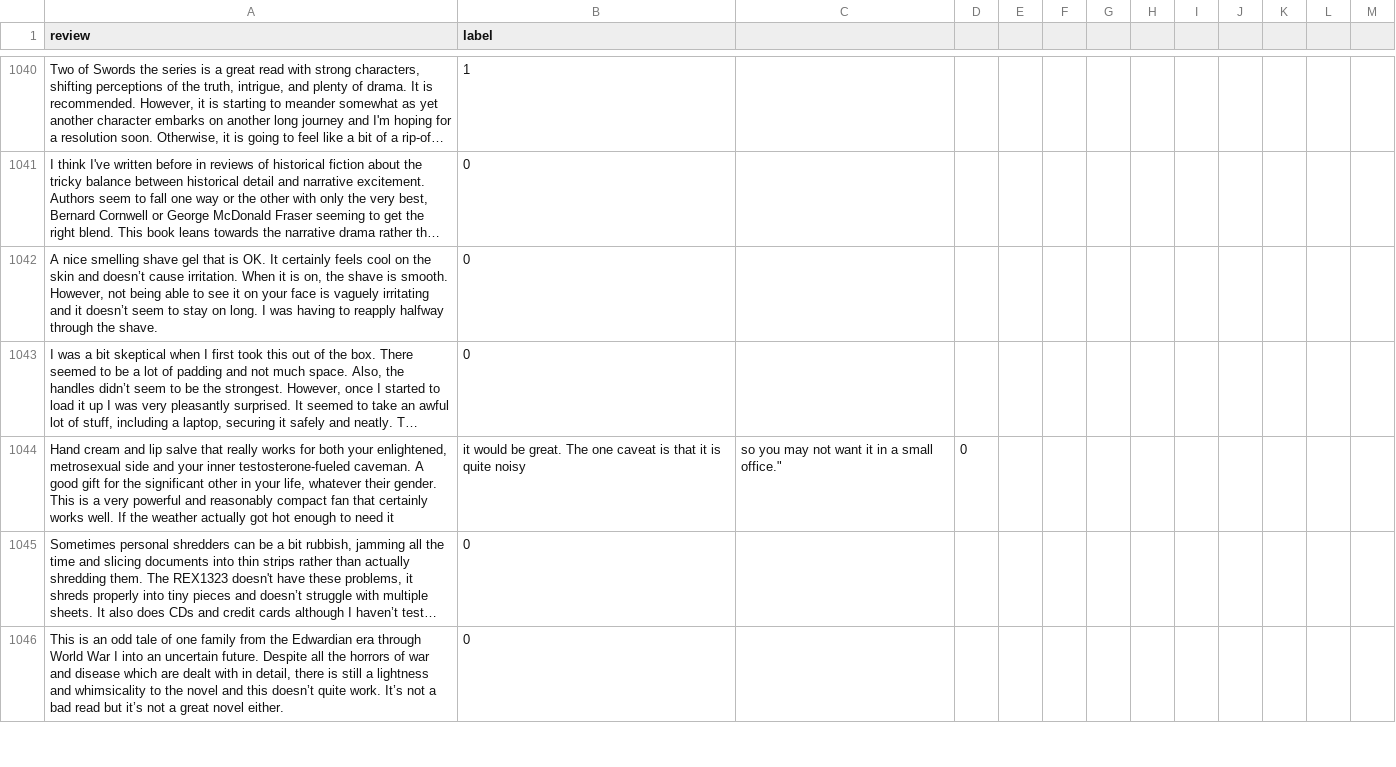
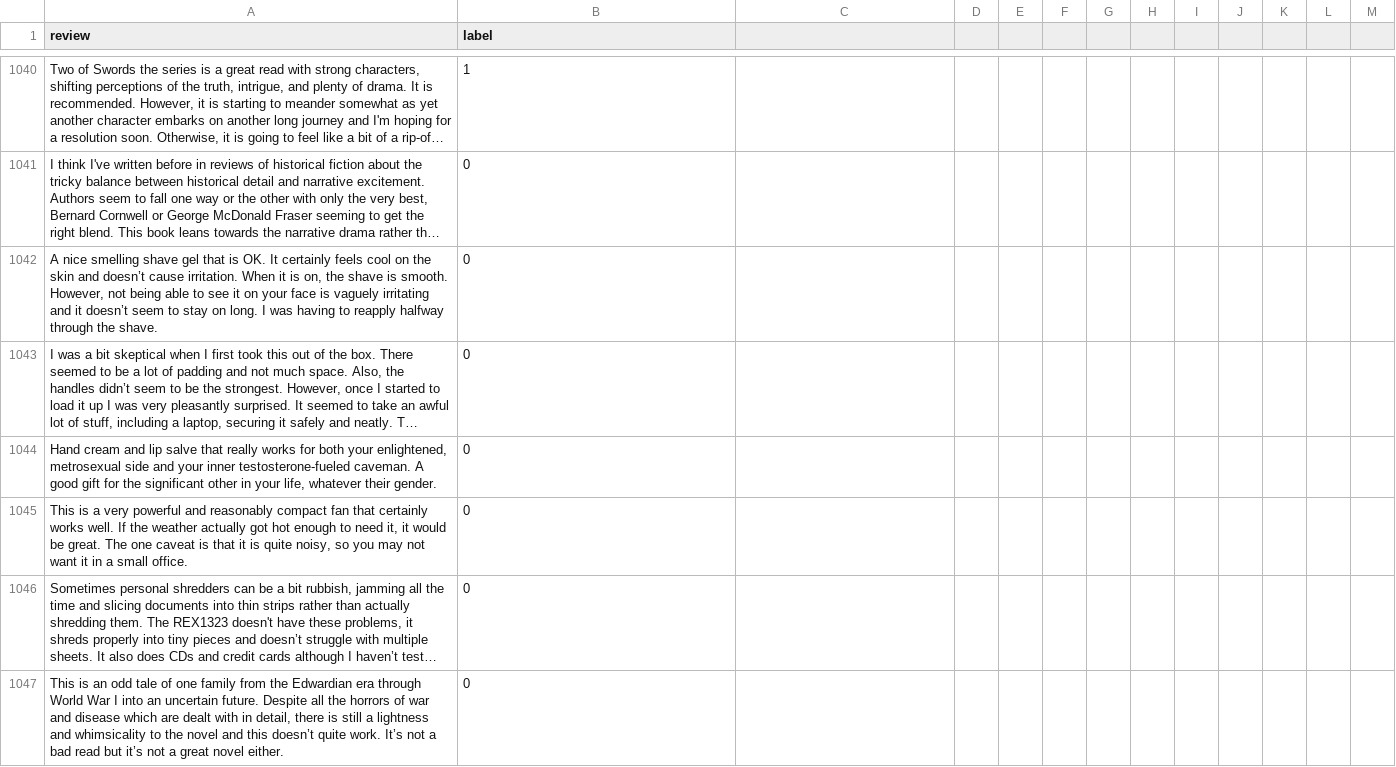
Before and after one commit to SuneetR/fake_review_detector, a CSV file: reviews.csv, drawn as a sheet; only a part is shown, gaps mark what is left out; long unchanged cells end in …; removed rows and columns are numbered as before the commit, all else as after; ↵ is a line break in a cell; the diff covers the shown part only; the diff names each change by its address in the sheet, - before the commit and + after, or states it on an @@ line.

Commit message:
Update reviews.csv

```diff
--- a/reviews.csv
+++ b/reviews.csv
-row 1044: Hand cream and lip salve that really works for both your enlightened, metrosexual side and your inner testosterone-fueled caveman. A good gift for the significant other in your life, whatever their gender. ↵ This is a very powerful and reasonably compact fan that certainly works well. If the weather actually got hot enough to need it | it would be great. The one caveat is that it is quite noisy | so you may not want it in a small office." | 0
+row 1044: Hand cream and lip salve that really works for both your enlightened, metrosexual side and your inner testosterone-fueled caveman. A good gift for the significant other in your life, whatever their gender. | 0
+row 1045: This is a very powerful and reasonably compact fan that certainly works well. If the weather actually got hot enough to need it, it would be great. The one caveat is that it is quite noisy, so you may not want it in a small office. | 0
```
Also changed, not shown: 3 added rows, 2 removed rows and 4 edited cells elsewhere in this file.
